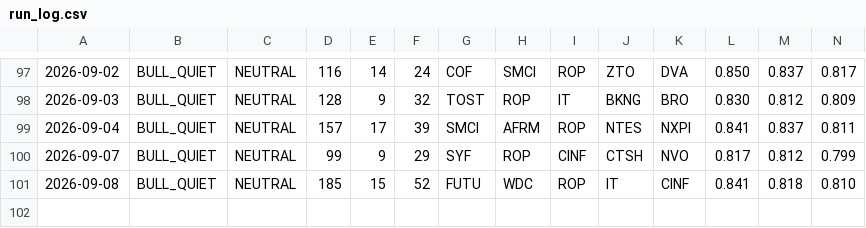
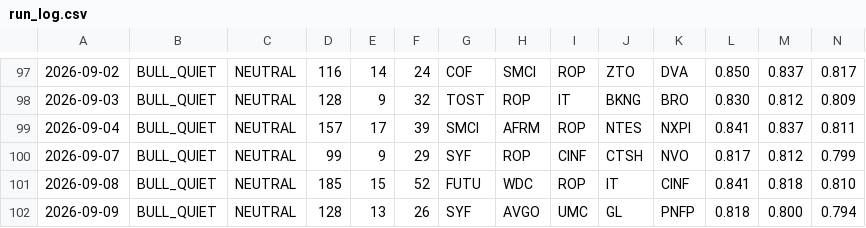
Before and after one commit to jakejwheeler12-cyber/stock-algo, a CSV file: outputs/reports/run_log.csv, drawn as a sheet; only a part is shown, gaps mark what is left out; rows hold the shown columns only; the diff names each change by its address in the sheet, - before the commit and + after, or states it on an @@ line.

Commit message:
Daily report 2026-09-09

```diff
--- a/outputs/reports/run_log.csv
+++ b/outputs/reports/run_log.csv
+row 102: 2026-09-09 | BULL_QUIET | NEUTRAL | 128 | 13 | 26 | SYF | AVGO | UMC | GL | PNFP | 0.818 | 0.800 | 0.794
```
Also changed, not shown: 1 other file.
